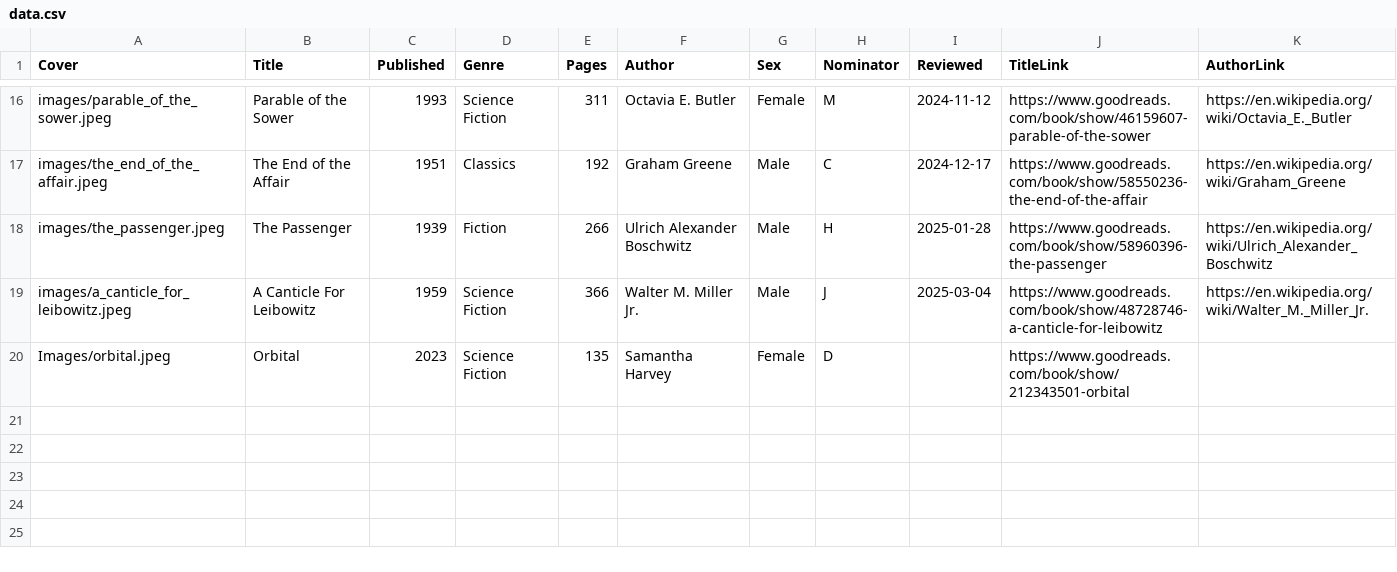
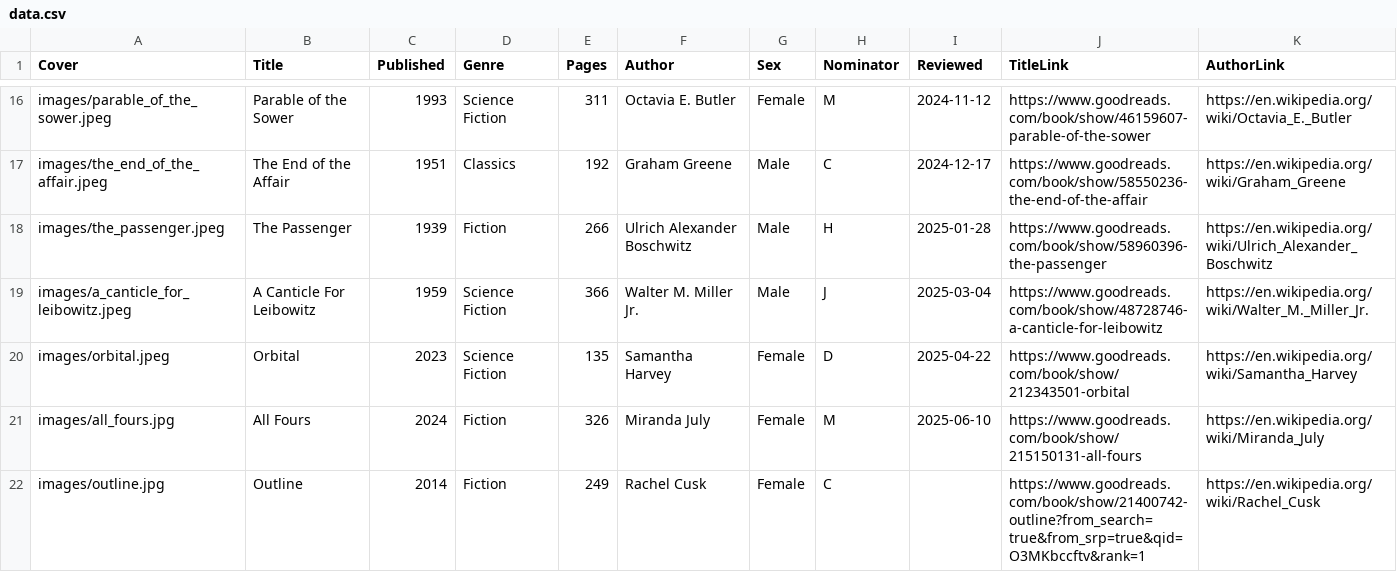
Before and after one commit to rcatlord/bookclub, a CSV file: data.csv, drawn as a sheet; only a part is shown, gaps mark what is left out.

Commit message:
Latest books

```diff
--- a/data.csv
+++ b/data.csv
@@ -19,2 +19,4 @@ images/the_passenger.jpeg,The Passenger,1939,Fiction,266,Ulrich Alexander Boschw
 images/a_canticle_for_leibowitz.jpeg,A Canticle For Leibowitz,1959,Science Fiction,366,Walter M. Miller Jr.,Male,J,2025-03-04,https://www.goodreads.com/book/show/48728746-a-canticle-for-leibowitz,https://en.wikipedia.org/wiki/Walter_M._Miller_Jr.
-Images/orbital.jpeg,Orbital,2023,Science Fiction,135,Samantha Harvey,Female,D,,https://www.goodreads.com/book/show/212343501-orbital,
+images/orbital.jpeg,Orbital,2023,Science Fiction,135,Samantha Harvey,Female,D,2025-04-22,https://www.goodreads.com/book/show/212343501-orbital,https://en.wikipedia.org/wiki/Samantha_Harvey
+images/all_fours.jpg,All Fours,2024,Fiction,326,Miranda July,Female,M,2025-06-10,https://www.goodreads.com/book/show/215150131-all-fours,https://en.wikipedia.org/wiki/Miranda_July
+images/outline.jpg,Outline,2014,Fiction,249,Rachel Cusk,Female,C,,https://www.goodreads.com/book/show/21400742-outline?from_search=true&from_srp=true&qid=O3MKbccftv&rank=1,https://en.wikipedia.org/wiki/Rachel_Cusk
```
Also changed, not shown: 4 other files.
